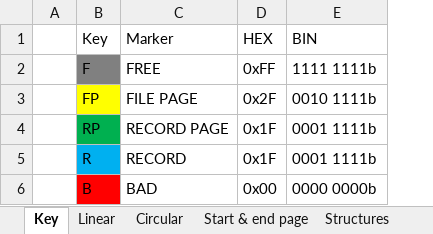
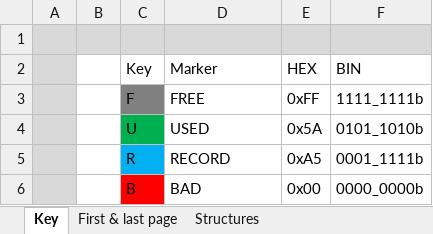
Before and after one commit to piconomix/px-fwlib, an Excel workbook: doc/images/log_fs/log_fs.xlsx, sheet Key, drawn as a sheet; values as stored, in another font and other column widths than the file's, no borders; removed rows and columns are numbered as before the commit, all else as after; the diff names each change by its address in the sheet, - before the commit and + after, or states it on an @@ line.

```diff
--- a/doc/images/log_fs/log_fs.xlsx (sheet Key)
+++ b/doc/images/log_fs/log_fs.xlsx (sheet Key)
-sheet tab: Start & end page
+sheet tab: First & last page
-sheet tab: Linear
-sheet tab: Circular
+column B, empty
+row 1: (empty)
-A2:A3 fill: none
+A2:A3 fill: #D9D9D9
-F3 (BIN): 1111 1111b
+F3 (BIN): 1111_1111b
-row 3:  | FP | FILE PAGE | 0x2F | 0010 1111b
-row 4:  | RP | RECORD PAGE | 0x1F | 0001 1111b
+row 4:  |  | U | USED | 0x5A | 0101_1010b
-A5:A6 fill: none
+A5:A6 fill: #D9D9D9
-E5 (HEX): 0x1F
+E5 (HEX): 0xA5
-F5 (BIN): 0001 1111b
+F5 (BIN): 0001_1111b
-F6 (BIN): 0000 0000b
+F6 (BIN): 0000_0000b
```
Also changed, not shown: sheet First & last page, sheet Structures, 16 other files.
